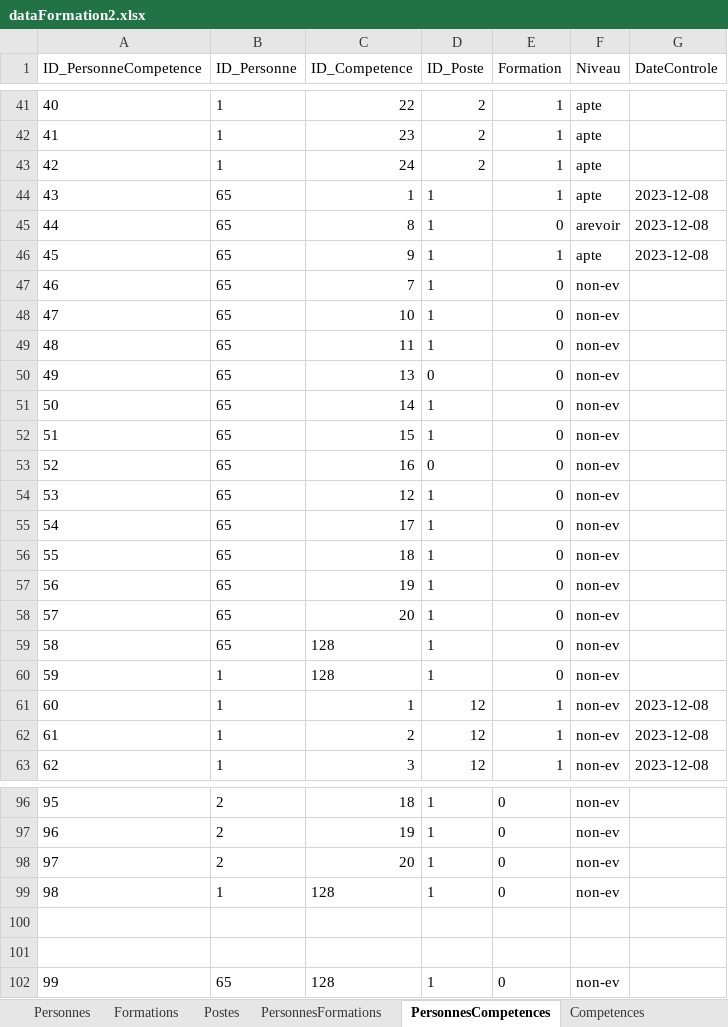
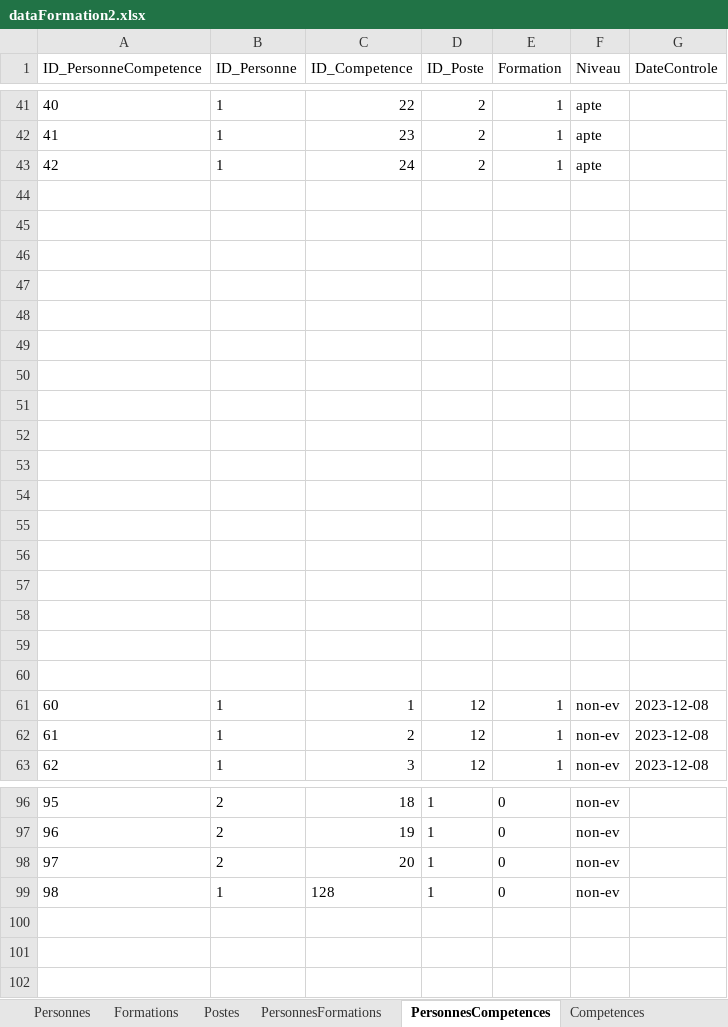
Before and after one commit to Amauryf45/Amauryf45-MissionIMTMinesAlesDEXEL, an Excel workbook: src/data/dataFormation2.xlsx, sheet PersonnesCompetences, drawn as a sheet; only a part is shown, gaps mark what is left out; values as stored, in another font and other column widths than the file's, no borders; the diff names each change by its address in the sheet, - before the commit and + after, or states it on an @@ line.

```diff
--- a/src/data/dataFormation2.xlsx (sheet PersonnesCompetences)
+++ b/src/data/dataFormation2.xlsx (sheet PersonnesCompetences)
-row 44: 43 | 65 | 1 | 1 | 1 | apte | 2023-12-08
+row 44: (empty)
-row 45: 44 | 65 | 8 | 1 | 0 | arevoir | 2023-12-08
+row 45: (empty)
-row 46: 45 | 65 | 9 | 1 | 1 | apte | 2023-12-08
+row 46: (empty)
-row 47: 46 | 65 | 7 | 1 | 0 | non-ev
+row 47: (empty)
-row 48: 47 | 65 | 10 | 1 | 0 | non-ev
+row 48: (empty)
-row 49: 48 | 65 | 11 | 1 | 0 | non-ev
+row 49: (empty)
-row 50: 49 | 65 | 13 | 0 | 0 | non-ev
+row 50: (empty)
-row 51: 50 | 65 | 14 | 1 | 0 | non-ev
+row 51: (empty)
-row 52: 51 | 65 | 15 | 1 | 0 | non-ev
+row 52: (empty)
-row 53: 52 | 65 | 16 | 0 | 0 | non-ev
+row 53: (empty)
-row 54: 53 | 65 | 12 | 1 | 0 | non-ev
+row 54: (empty)
-row 55: 54 | 65 | 17 | 1 | 0 | non-ev
+row 55: (empty)
-row 56: 55 | 65 | 18 | 1 | 0 | non-ev
+row 56: (empty)
-row 57: 56 | 65 | 19 | 1 | 0 | non-ev
+row 57: (empty)
-row 58: 57 | 65 | 20 | 1 | 0 | non-ev
+row 58: (empty)
-row 59: 58 | 65 | 128 | 1 | 0 | non-ev
+row 59: (empty)
-row 60: 59 | 1 | 128 | 1 | 0 | non-ev
+row 60: (empty)
-row 100: (empty)
-row 101: (empty)
-row 102: 99 | 65 | 128 | 1 | 0 | non-ev
```
Also changed, not shown: sheet PersonnesFormations, sheet Formations, sheet Personnes, sheet Competences, sheet Postes, formulas that keep their value, 8 other files.
